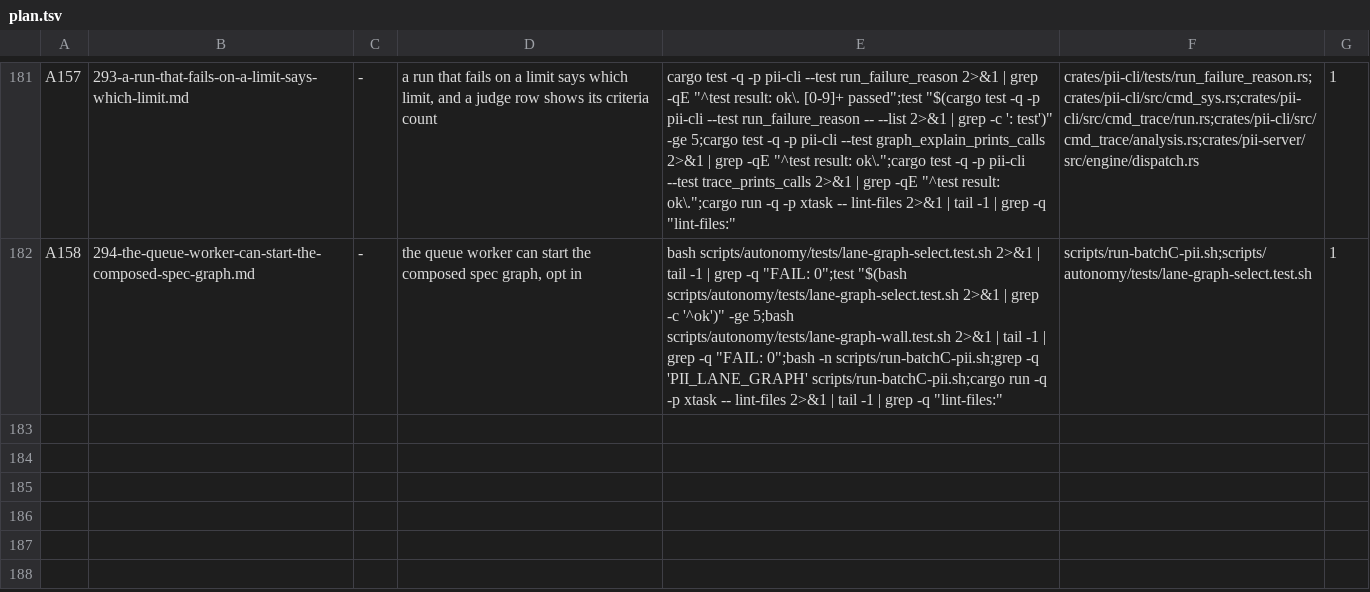
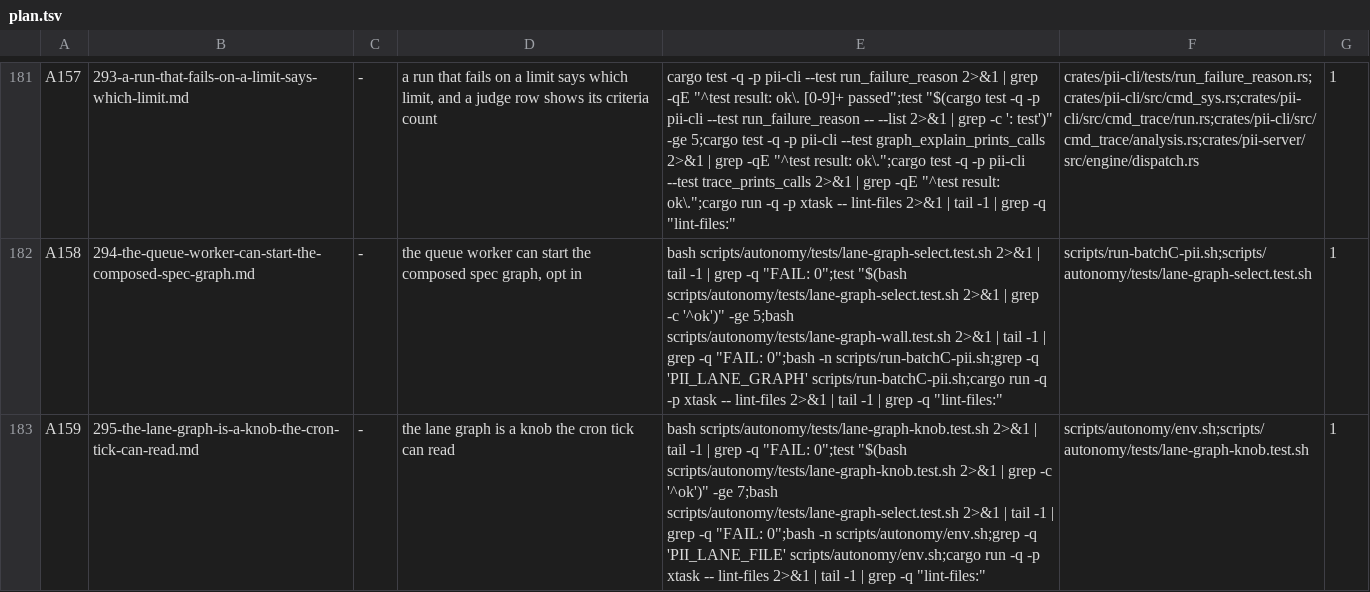
Before and after one commit to bitscrafts/pi-improved, a TSV file: scripts/autonomy/plan.tsv, drawn as a sheet; only a part is shown, gaps mark what is left out; the diff names each change by its address in the sheet, - before the commit and + after, or states it on an @@ line.

Commit message:
Spec 295 and row A159: the lane graph is a knob the cron tick can read
Spec 294 added PII_LANE_GRAPH=spec to the queue worker, but a cycle starts from a cron tick whose environment is set in env.sh and not inherited, so nothing a person types can reach it. 295 reads a one-word file (spec or coder) in env.sh, with an environment value winning over it and every other content leaving the variable untouched. It is also the first spec dispatched through the composed lane for real.

```diff
--- a/scripts/autonomy/plan.tsv
+++ b/scripts/autonomy/plan.tsv
+row 183: A159 | 295-the-lane-graph-is-a-knob-the-cron-tick-can-read.md | - | the lane graph is a knob the cron tick can read | bash scripts/autonomy/tests/lane-graph-knob.test.sh 2>&1 | tail -1 | grep -q "FAIL: 0";test "$(bash scripts/autonomy/tests/lane-graph-knob.test.sh 2>&1 | grep -c '^ok')" -ge 7;bash scripts/autonomy/tests/lane-graph-select.test.sh 2>&1 | tail -1 | grep -q "FAIL: 0";bash -n scripts/autonomy/env.sh;grep -q 'PII_LANE_FILE' scripts/autonomy/env.sh;cargo run -q -p xtask -- lint-files 2>&1 | tail -1 | grep -q "lint-files:" | scripts/autonomy/env.sh;scripts/autonomy/tests/lane-graph-knob.test.sh | 1
```
Also changed, not shown: 1 other file.
